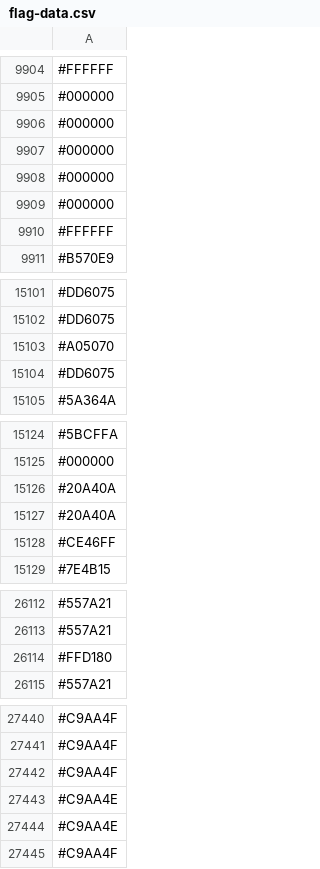
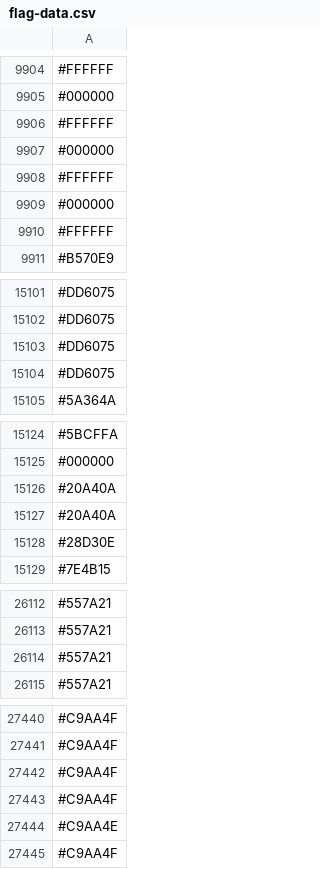
Before and after one commit to capsuleman/dirtybiology-flag-versioning, a CSV file: flag-data.csv, drawn as a sheet; only a part is shown, gaps mark what is left out; the diff covers the shown part only.

```diff
--- a/flag-data.csv
+++ b/flag-data.csv
@@ -9905,5 +9905,5 @@
 #000000
-#000000
-#000000
+#FFFFFF
 #000000
+#FFFFFF
 #000000
@@ -15102,4 +15102,4 @@
 #DD6075
-#A05070
 #DD6075
+#DD6075
 #5A364A
@@ -15127,3 +15127,3 @@
 #20A40A
-#CE46FF
+#28D30E
 #7E4B15
@@ -26113,3 +26113,3 @@
 #557A21
-#FFD180
+#557A21
 #557A21
@@ -27442,3 +27442,3 @@
 #C9AA4F
-#C9AA4E
+#C9AA4F
 #C9AA4E
```
Also changed, not shown: 35 added rows, 35 removed rows, 22 moved rows and 24 edited cells elsewhere in this file.
